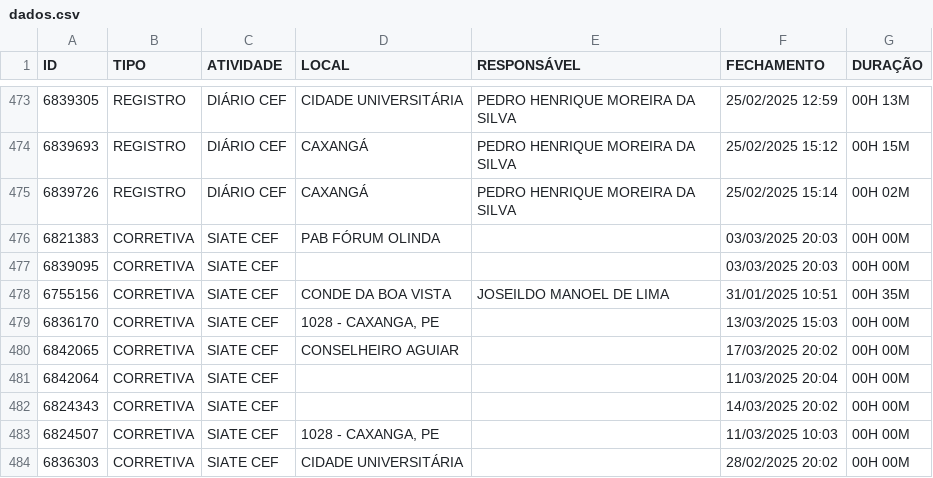
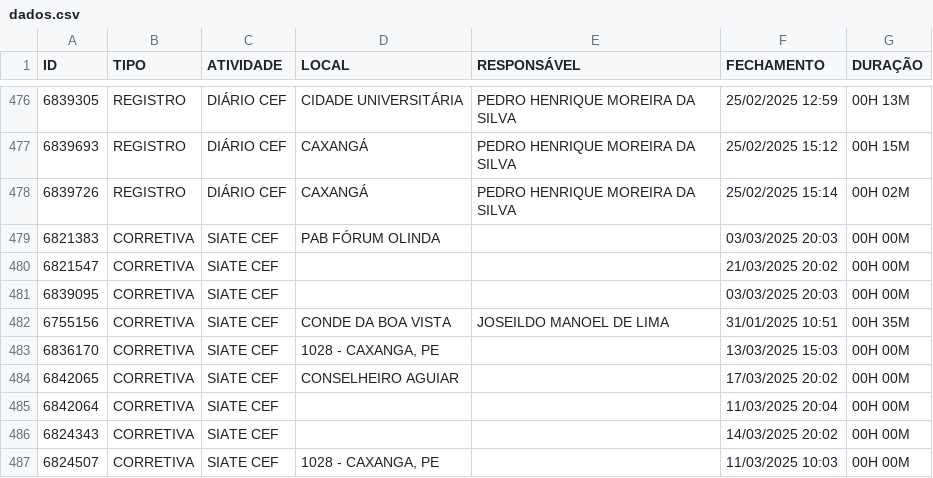
Before and after one commit to m1caelvr/BOT_CEF, a CSV file: data/dados.csv, drawn as a sheet; only a part is shown, gaps mark what is left out; the shorter side is filled out with more unchanged rows; the diff covers the shown part only; the diff names each change by its address in the sheet, - before the commit and + after, or states it on an @@ line.

```diff
--- a/data/dados.csv
+++ b/data/dados.csv
+row 480: 6821547 | CORRETIVA | SIATE CEF |  |  | 21/03/2025 20:02 | 00H 00M
```
Also changed, not shown: 13 added rows and 1 edited cell elsewhere in this file.
